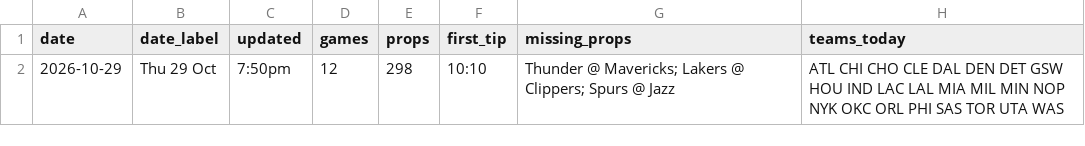
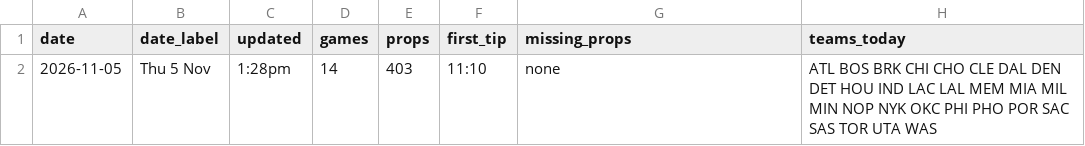
Before and after one commit to andrewkyriacou1993-lang/claudiopunt, a CSV file: data/meta.csv, drawn as a sheet; removed rows and columns are numbered as before the commit, all else as after; the diff names each change by its address in the sheet, - before the commit and + after, or states it on an @@ line.

```diff
--- a/data/meta.csv
+++ b/data/meta.csv
-row 2: 2026-10-29 | Thu 29 Oct | 7:50pm | 12 | 298 | 10:10 | Thunder @ Mavericks; Lakers @ Clippers; Spurs @ Jazz | ATL CHI CHO CLE DAL DEN DET GSW HOU IND LAC LAL MIA MIL MIN NOP NYK OKC ORL PHI SAS TOR UTA WAS
+row 2: 2026-11-05 | Thu 5 Nov | 1:28pm | 14 | 403 | 11:10 | none | ATL BOS BRK CHI CHO CLE DAL DEN DET HOU IND LAC LAL MEM MIA MIL MIN NOP NYK OKC PHI PHO POR SAC SAS TOR UTA WAS
```
Also changed, not shown: data/games.csv, data/injuries.csv, 16 other files.
